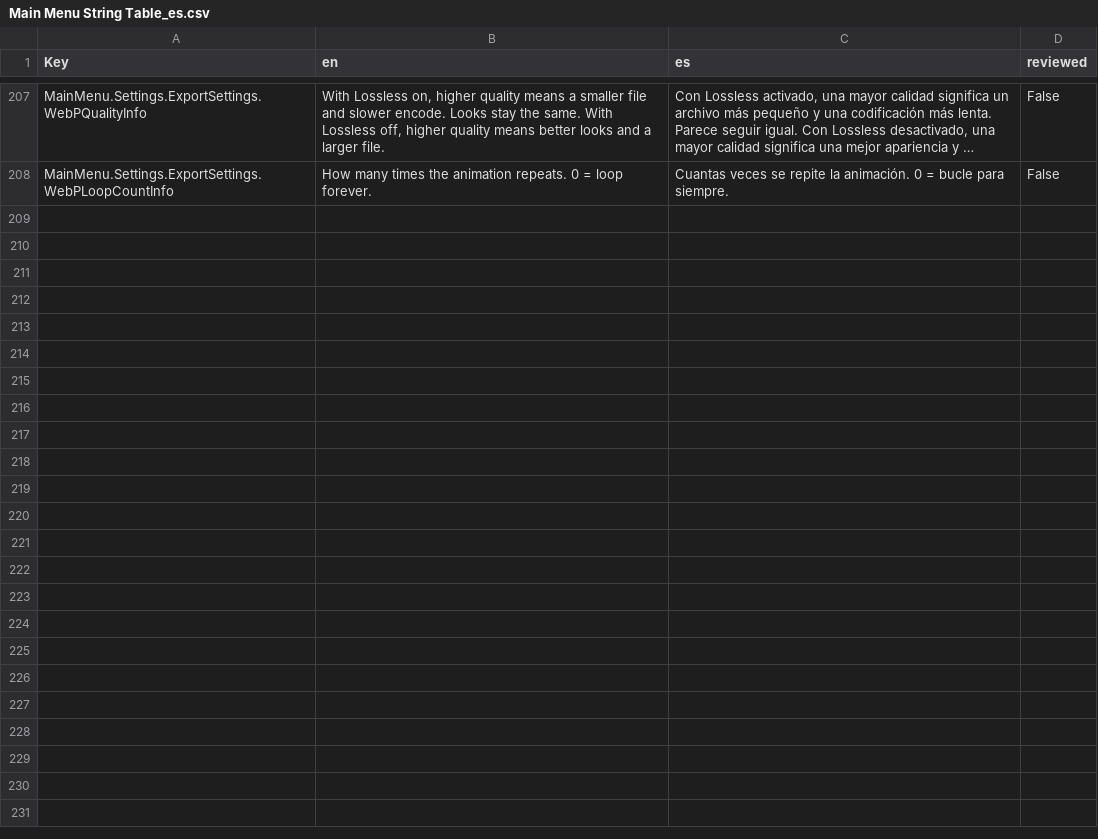
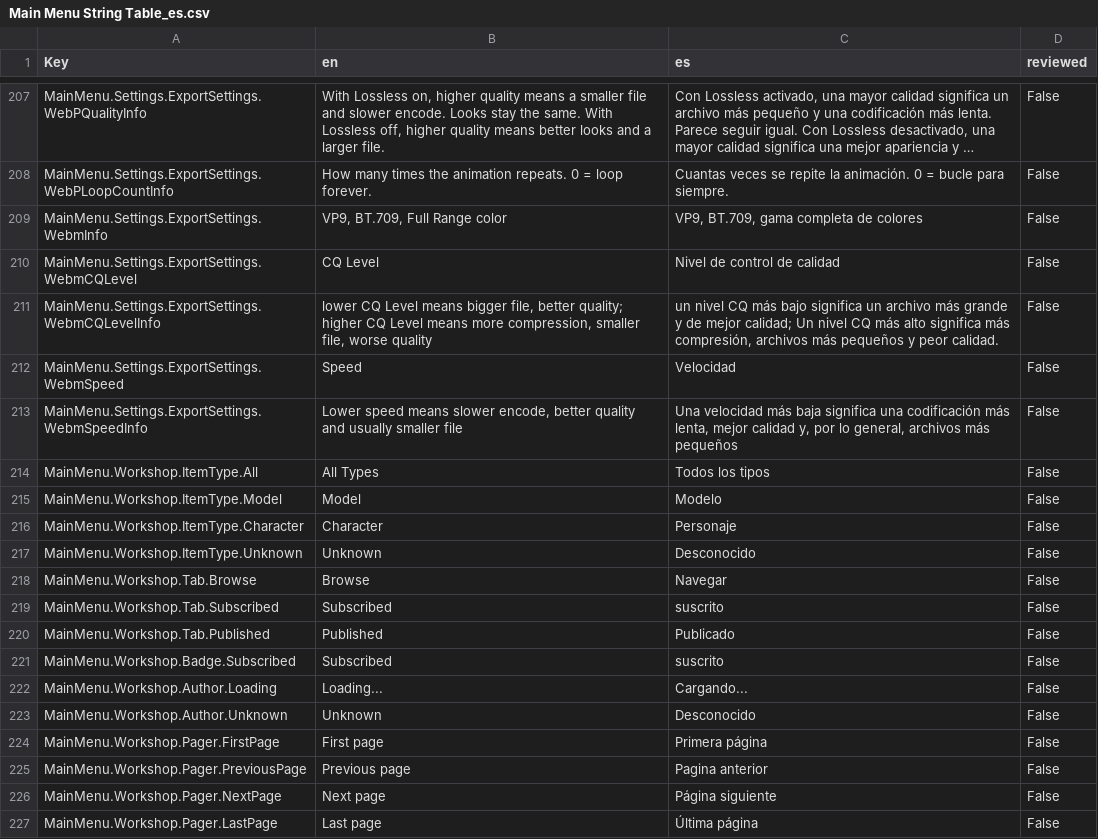
Before and after one commit to GlycoProduction/EmoteLab-localization, a CSV file: es/Main Menu String Table_es.csv, drawn as a sheet; only a part is shown, gaps mark what is left out; long unchanged cells end in …; the diff covers the shown part only; the diff names each change by its address in the sheet, - before the commit and + after, or states it on an @@ line.

```diff
--- a/es/Main Menu String Table_es.csv
+++ b/es/Main Menu String Table_es.csv
+row 209: MainMenu.Settings.ExportSettings.WebmInfo | VP9, BT.709, Full Range color | VP9, BT.709, gama completa de colores | False
+row 210: MainMenu.Settings.ExportSettings.WebmCQLevel | CQ Level | Nivel de control de calidad | False
+row 211: MainMenu.Settings.ExportSettings.WebmCQLevelInfo | lower CQ Level means bigger file, better quality; higher CQ Level means more compression, smaller file, worse quality | un nivel CQ más bajo significa un archivo más grande y de mejor calidad; Un nivel CQ más alto significa más compresión, archivos más pequeños y peor calidad. | False
+row 212: MainMenu.Settings.ExportSettings.WebmSpeed | Speed | Velocidad | False
+row 213: MainMenu.Settings.ExportSettings.WebmSpeedInfo | Lower speed means slower encode, better quality and usually smaller file | Una velocidad más baja significa una codificación más lenta, mejor calidad y, por lo general, archivos más pequeños | False
+row 214: MainMenu.Workshop.ItemType.All | All Types | Todos los tipos | False
+row 215: MainMenu.Workshop.ItemType.Model | Model | Modelo | False
+row 216: MainMenu.Workshop.ItemType.Character | Character | Personaje | False
+row 217: MainMenu.Workshop.ItemType.Unknown | Unknown | Desconocido | False
+row 218: MainMenu.Workshop.Tab.Browse | Browse | Navegar | False
+row 219: MainMenu.Workshop.Tab.Subscribed | Subscribed | suscrito | False
+row 220: MainMenu.Workshop.Tab.Published | Published | Publicado | False
+row 221: MainMenu.Workshop.Badge.Subscribed | Subscribed | suscrito | False
+row 222: MainMenu.Workshop.Author.Loading | Loading... | Cargando... | False
+row 223: MainMenu.Workshop.Author.Unknown | Unknown | Desconocido | False
+row 224: MainMenu.Workshop.Pager.FirstPage | First page | Primera página | False
+row 225: MainMenu.Workshop.Pager.PreviousPage | Previous page | Pagina anterior | False
+row 226: MainMenu.Workshop.Pager.NextPage | Next page | Página siguiente | False
+row 227: MainMenu.Workshop.Pager.LastPage | Last page | Última página | False
```
Also changed, not shown: 31 added rows elsewhere in this file, ja/Main Menu String Table_ja.csv, ko/Main Menu String Table_ko.csv, 15 other files.
